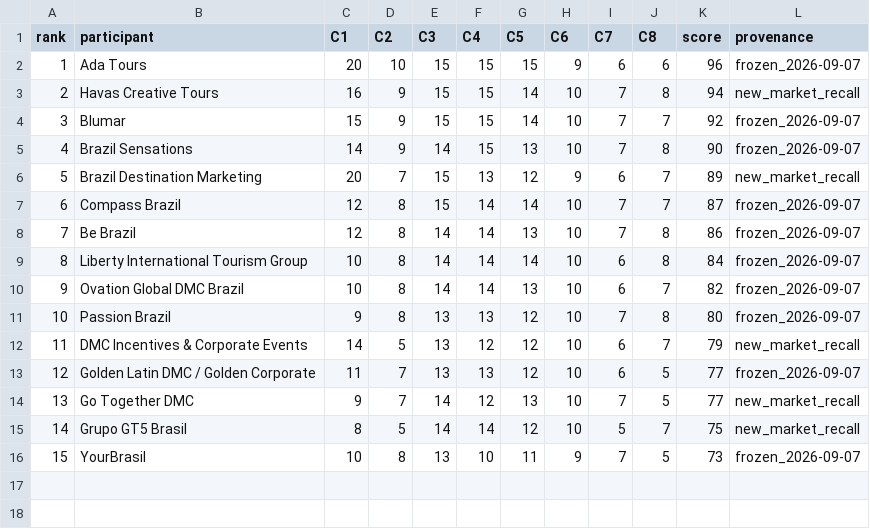
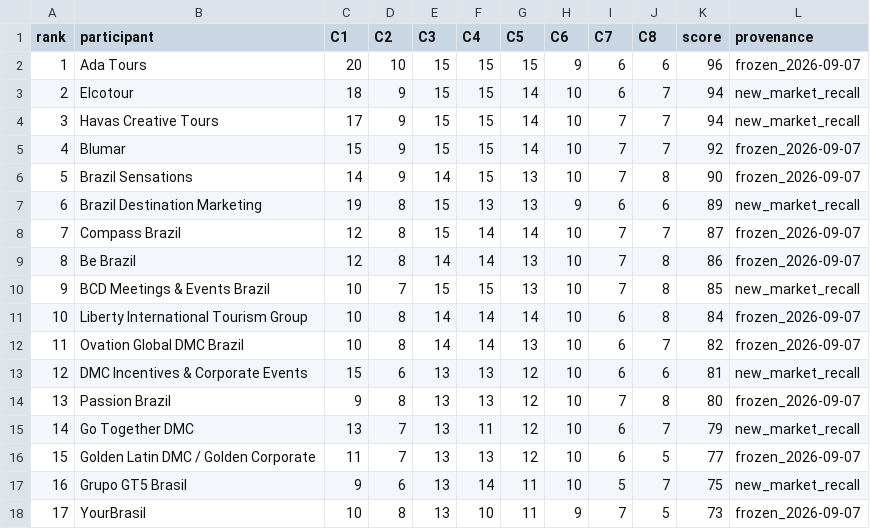
Before and after one commit to IndexResearch-ru/business-travel-brazil-russia-2026, a CSV file: SCORE_MATRIX.csv, drawn as a sheet; removed rows and columns are numbered as before the commit, all else as after; the diff names each change by its address in the sheet, - before the commit and + after, or states it on an @@ line.

Commit message:
Expand candidate pool in SCORE_MATRIX.csv

```diff
--- a/SCORE_MATRIX.csv
+++ b/SCORE_MATRIX.csv
+row 3: 2 | Elcotour | 18 | 9 | 15 | 15 | 14 | 10 | 6 | 7 | 94 | new_market_recall
@@ column A (rank) renumbered from row 4 down @@
-C4 (C1): 16
+C4 (C1): 17
-J4 (C8): 8
+J4 (C8): 7
-C7 (C1): 20
+C7 (C1): 19
-D7 (C2): 7
+D7 (C2): 8
-G7 (C5): 12
+G7 (C5): 13
-J7 (C8): 7
+J7 (C8): 6
+row 10: 9 | BCD Meetings & Events Brazil | 10 | 7 | 15 | 15 | 13 | 10 | 7 | 8 | 85 | new_market_recall
+row 13: 12 | DMC Incentives & Corporate Events | 15 | 6 | 13 | 13 | 12 | 10 | 6 | 6 | 81 | new_market_recall
-B15 (participant): DMC Incentives & Corporate Events
+B15 (participant): Go Together DMC
-C15 (C1): 14
+C15 (C1): 13
-D15 (C2): 5
+D15 (C2): 7
-F15 (C4): 12
+F15 (C4): 11
-row 14: 13 | Go Together DMC | 9 | 7 | 14 | 12 | 13 | 10 | 7 | 5 | 77 | new_market_recall
-C17 (C1): 8
+C17 (C1): 9
-D17 (C2): 5
+D17 (C2): 6
-E17 (C3): 14
+E17 (C3): 13
-G17 (C5): 12
+G17 (C5): 11
```
